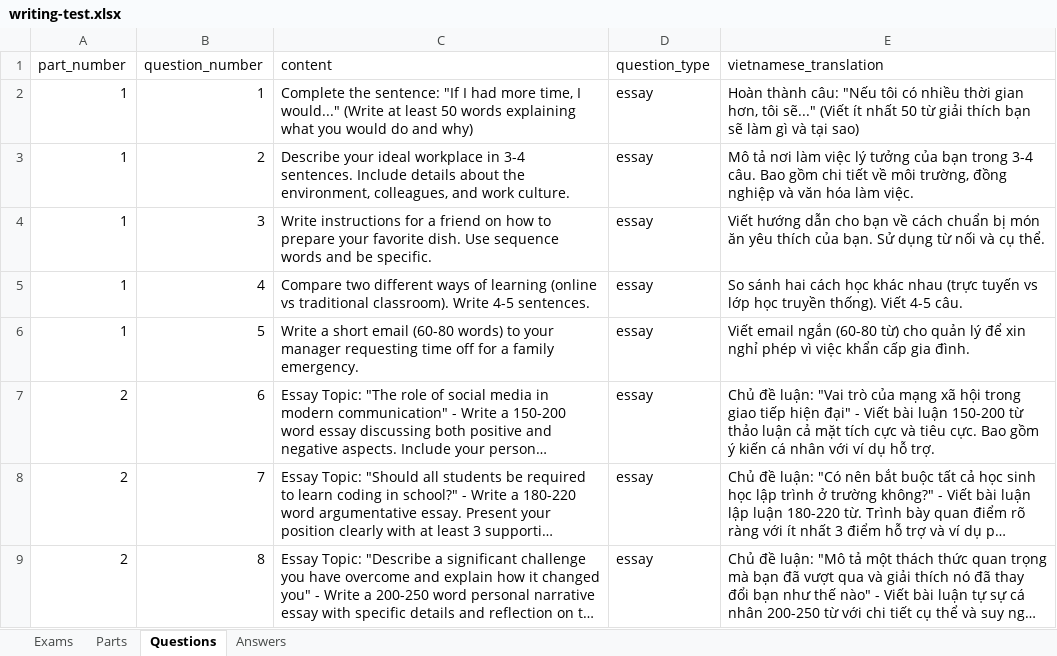
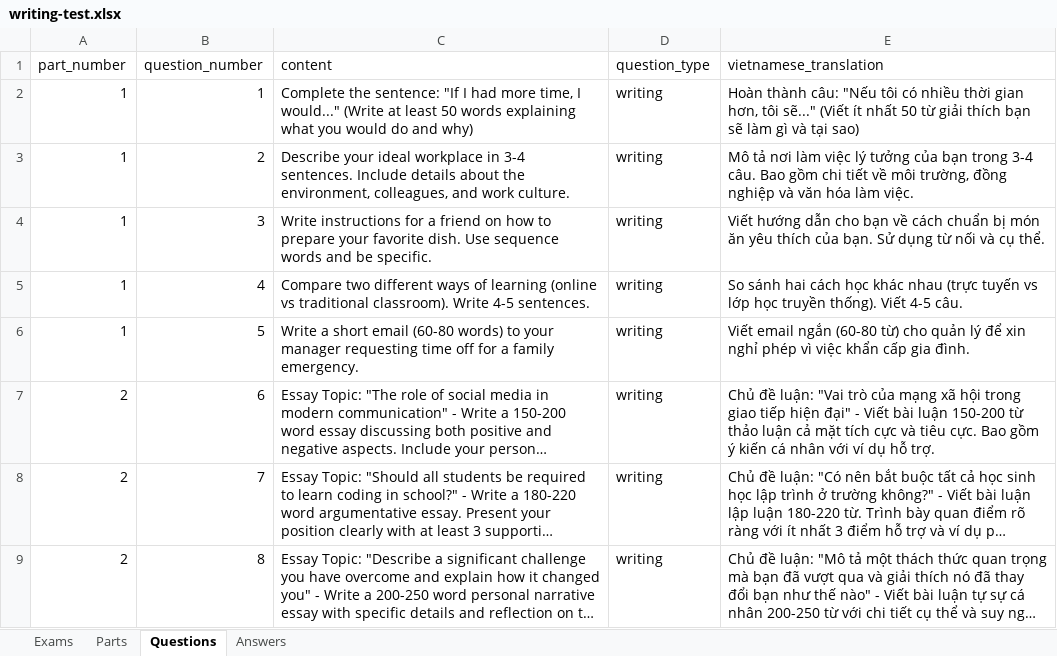
Before and after one commit to Hoang0504/Edutic, an Excel workbook: writing-test.xlsx, sheet Questions, drawn as a sheet; long unchanged cells end in …; values as stored, in another font and other column widths than the file's, no borders; the diff names each change by its address in the sheet, - before the commit and + after, or states it on an @@ line.

```diff
--- a/writing-test.xlsx (sheet Questions)
+++ b/writing-test.xlsx (sheet Questions)
-D2:D9 (question_type): essay
+D2:D9 (question_type): writing
```
Also changed, not shown: speaking-test.xlsx, 2 other files.
